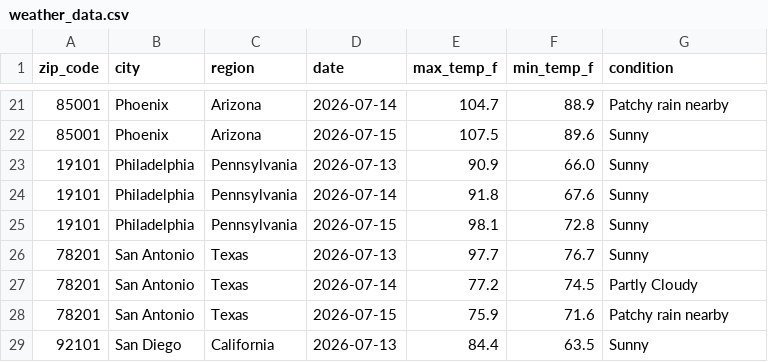
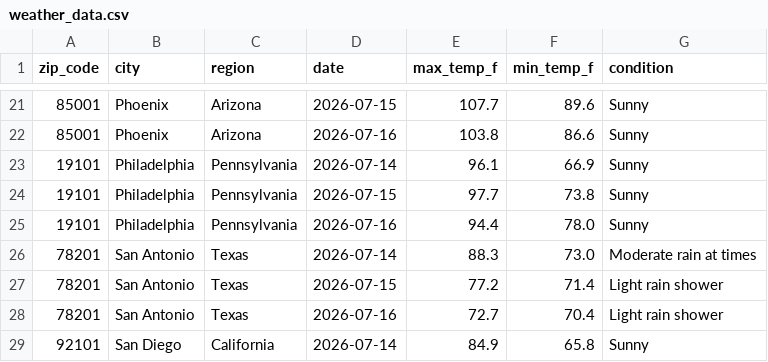
Before and after one commit to DanielDistor/weather-api-pipeline, a CSV file: weather_data.csv, drawn as a sheet; only a part is shown, gaps mark what is left out; the diff covers the shown part only.

```diff
--- a/weather_data.csv
+++ b/weather_data.csv
@@ -21,9 +21,9 @@ zip_code,city,region,date,max_temp_f,min_temp_f,condition
-85001,Phoenix,Arizona,2026-07-14,104.7,88.9,Patchy rain nearby
-85001,Phoenix,Arizona,2026-07-15,107.5,89.6,Sunny
-19101,Philadelphia,Pennsylvania,2026-07-13,90.9,66.0,Sunny
-19101,Philadelphia,Pennsylvania,2026-07-14,91.8,67.6,Sunny
-19101,Philadelphia,Pennsylvania,2026-07-15,98.1,72.8,Sunny
-78201,San Antonio,Texas,2026-07-13,97.7,76.7,Sunny
-78201,San Antonio,Texas,2026-07-14,77.2,74.5,Partly Cloudy
-78201,San Antonio,Texas,2026-07-15,75.9,71.6,Patchy rain nearby
-92101,San Diego,California,2026-07-13,84.4,63.5,Sunny
+85001,Phoenix,Arizona,2026-07-15,107.7,89.6,Sunny
+85001,Phoenix,Arizona,2026-07-16,103.8,86.6,Sunny
+19101,Philadelphia,Pennsylvania,2026-07-14,96.1,66.9,Sunny
+19101,Philadelphia,Pennsylvania,2026-07-15,97.7,73.8,Sunny
+19101,Philadelphia,Pennsylvania,2026-07-16,94.4,78.0,Sunny
+78201,San Antonio,Texas,2026-07-14,88.3,73.0,Moderate rain at times
+78201,San Antonio,Texas,2026-07-15,77.2,71.4,Light rain shower
+78201,San Antonio,Texas,2026-07-16,72.7,70.4,Light rain shower
+92101,San Diego,California,2026-07-14,84.9,65.8,Sunny
```
Also changed, not shown: 165 edited cells elsewhere in this file.
